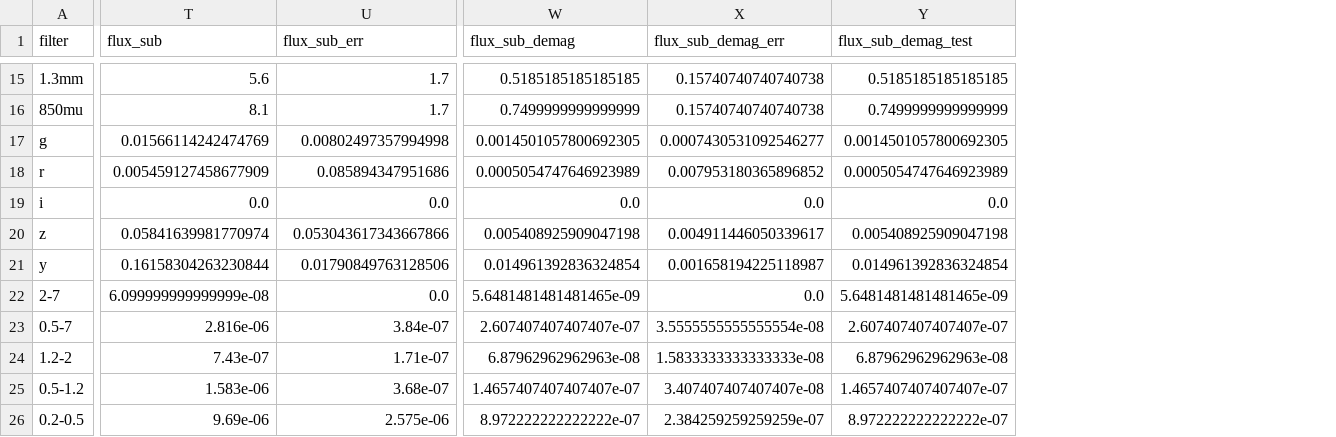
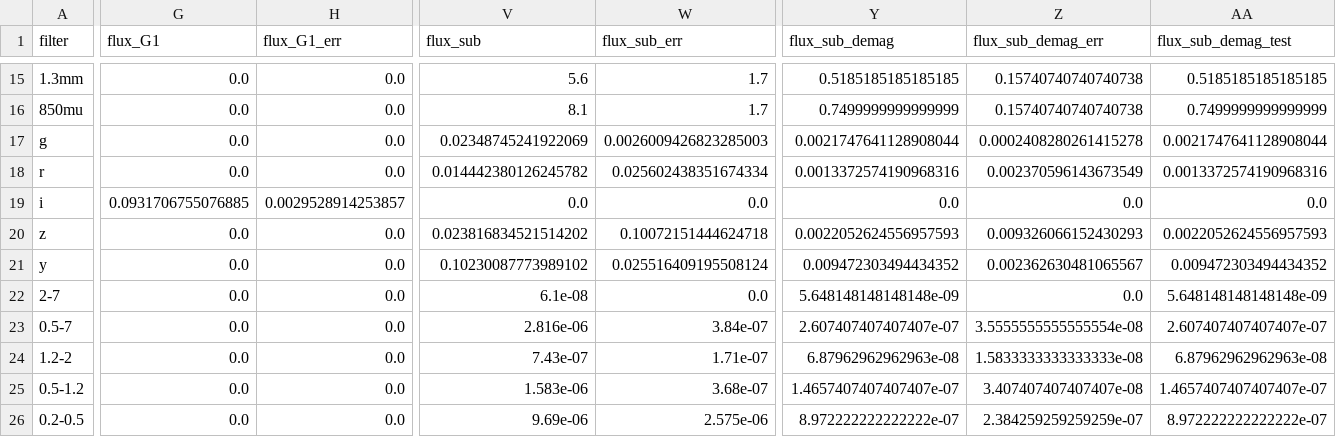
Before and after one commit to ikhebgeenaccount/lensed-qso-brp-2022, a CSV file: data/B1608+656/sed.csv, drawn as a sheet; only a part is shown, gaps mark what is left out; addresses are those after the commit; the diff covers the shown part only; the diff names each change by its address in the sheet, - before the commit and + after, or states it on an @@ line.

```diff
--- a/data/B1608+656/sed.csv
+++ b/data/B1608+656/sed.csv
+column G (flux_G1), rows 15-26: 0.0 | 0.0 | 0.0 | 0.0 | 0.0931706755076885 | 0.0 | 0.0 | 0.0 | 0.0 | 0.0 | 0.0 | 0.0
+column H (flux_G1_err), rows 15-26: 0.0 | 0.0 | 0.0 | 0.0 | 0.0029528914253857 | 0.0 | 0.0 | 0.0 | 0.0 | 0.0 | 0.0 | 0.0
-V17 (flux_sub): 0.01566114242474769
+V17 (flux_sub): 0.02348745241922069
-W17 (flux_sub_err): 0.00802497357994998
+W17 (flux_sub_err): 0.0026009426823285003
-Y17 (flux_sub_demag): 0.0014501057800692305
+Y17 (flux_sub_demag): 0.0021747641128908044
-Z17 (flux_sub_demag_err): 0.0007430531092546277
+Z17 (flux_sub_demag_err): 0.0002408280261415278
-AA17 (flux_sub_demag_test): 0.0014501057800692305
+AA17 (flux_sub_demag_test): 0.0021747641128908044
-V18 (flux_sub): 0.005459127458677909
+V18 (flux_sub): 0.014442380126245782
-W18 (flux_sub_err): 0.085894347951686
+W18 (flux_sub_err): 0.025602438351674334
-Y18 (flux_sub_demag): 0.0005054747646923989
+Y18 (flux_sub_demag): 0.0013372574190968316
-Z18 (flux_sub_demag_err): 0.007953180365896852
+Z18 (flux_sub_demag_err): 0.002370596143673549
-AA18 (flux_sub_demag_test): 0.0005054747646923989
+AA18 (flux_sub_demag_test): 0.0013372574190968316
-V20 (flux_sub): 0.05841639981770974
+V20 (flux_sub): 0.023816834521514202
-W20 (flux_sub_err): 0.053043617343667866
+W20 (flux_sub_err): 0.10072151444624718
-Y20 (flux_sub_demag): 0.005408925909047198
+Y20 (flux_sub_demag): 0.0022052624556957593
-Z20 (flux_sub_demag_err): 0.004911446050339617
+Z20 (flux_sub_demag_err): 0.009326066152430293
-AA20 (flux_sub_demag_test): 0.005408925909047198
+AA20 (flux_sub_demag_test): 0.0022052624556957593
-V21 (flux_sub): 0.16158304263230844
+V21 (flux_sub): 0.10230087773989102
-W21 (flux_sub_err): 0.01790849763128506
+W21 (flux_sub_err): 0.025516409195508124
-Y21 (flux_sub_demag): 0.014961392836324854
+Y21 (flux_sub_demag): 0.009472303494434352
-Z21 (flux_sub_demag_err): 0.001658194225118987
+Z21 (flux_sub_demag_err): 0.002362630481065567
-AA21 (flux_sub_demag_test): 0.014961392836324854
+AA21 (flux_sub_demag_test): 0.009472303494434352
-V22 (flux_sub): 6.099999999999999e-08
+V22 (flux_sub): 6.1e-08
-Y22 (flux_sub_demag): 5.6481481481481465e-09
+Y22 (flux_sub_demag): 5.648148148148148e-09
-AA22 (flux_sub_demag_test): 5.6481481481481465e-09
+AA22 (flux_sub_demag_test): 5.648148148148148e-09
```
Also changed, not shown: 47 edited cells elsewhere in this file, 3 other files.
